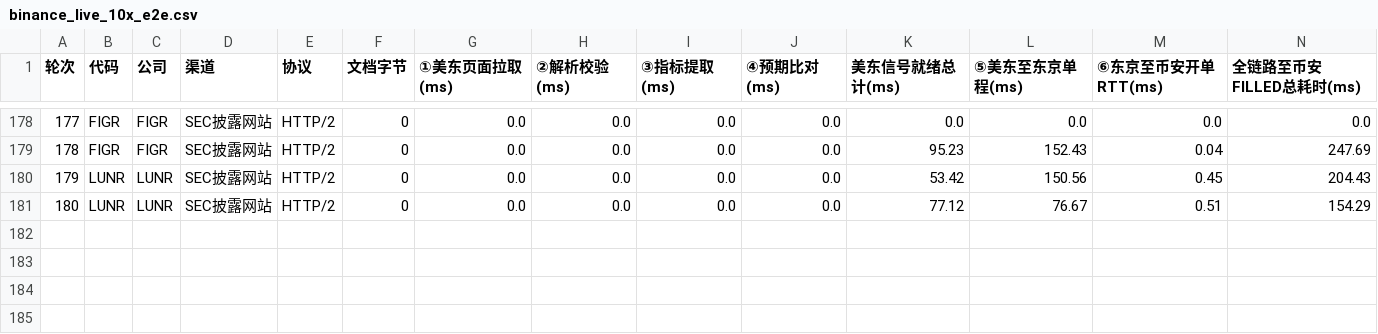
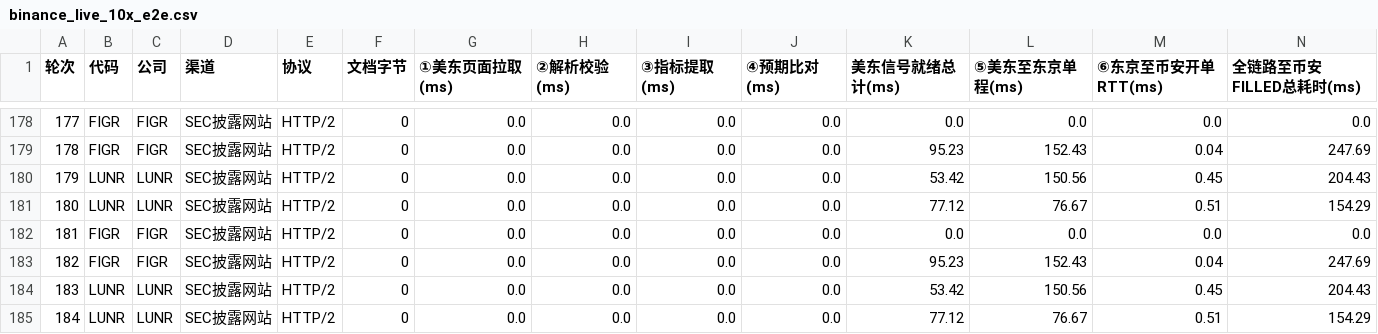
Before and after one commit to leavedrop/leavedrop.github.io, a CSV file: earnings-progress/files/logs/binance_live_10x_e2e.csv, drawn as a sheet; only a part is shown, gaps mark what is left out; rows hold the shown columns only; the diff names each change by its address in the sheet, - before the commit and + after, or states it on an @@ line.

Commit message:
Update public progress snapshot 2026-11-13T08:07:15.644+08:00

```diff
--- a/earnings-progress/files/logs/binance_live_10x_e2e.csv
+++ b/earnings-progress/files/logs/binance_live_10x_e2e.csv
+row 182: 181 | FIGR | FIGR | SEC披露网站 | HTTP/2 | 0 | 0.0 | 0.0 | 0.0 | 0.0 | 0.0 | 0.0 | 0.0 | 0.0
+row 183: 182 | FIGR | FIGR | SEC披露网站 | HTTP/2 | 0 | 0.0 | 0.0 | 0.0 | 0.0 | 95.23 | 152.43 | 0.04 | 247.69
+row 184: 183 | LUNR | LUNR | SEC披露网站 | HTTP/2 | 0 | 0.0 | 0.0 | 0.0 | 0.0 | 53.42 | 150.56 | 0.45 | 204.43
+row 185: 184 | LUNR | LUNR | SEC披露网站 | HTTP/2 | 0 | 0.0 | 0.0 | 0.0 | 0.0 | 77.12 | 76.67 | 0.51 | 154.29
```
Also changed, not shown: 2 other files.
